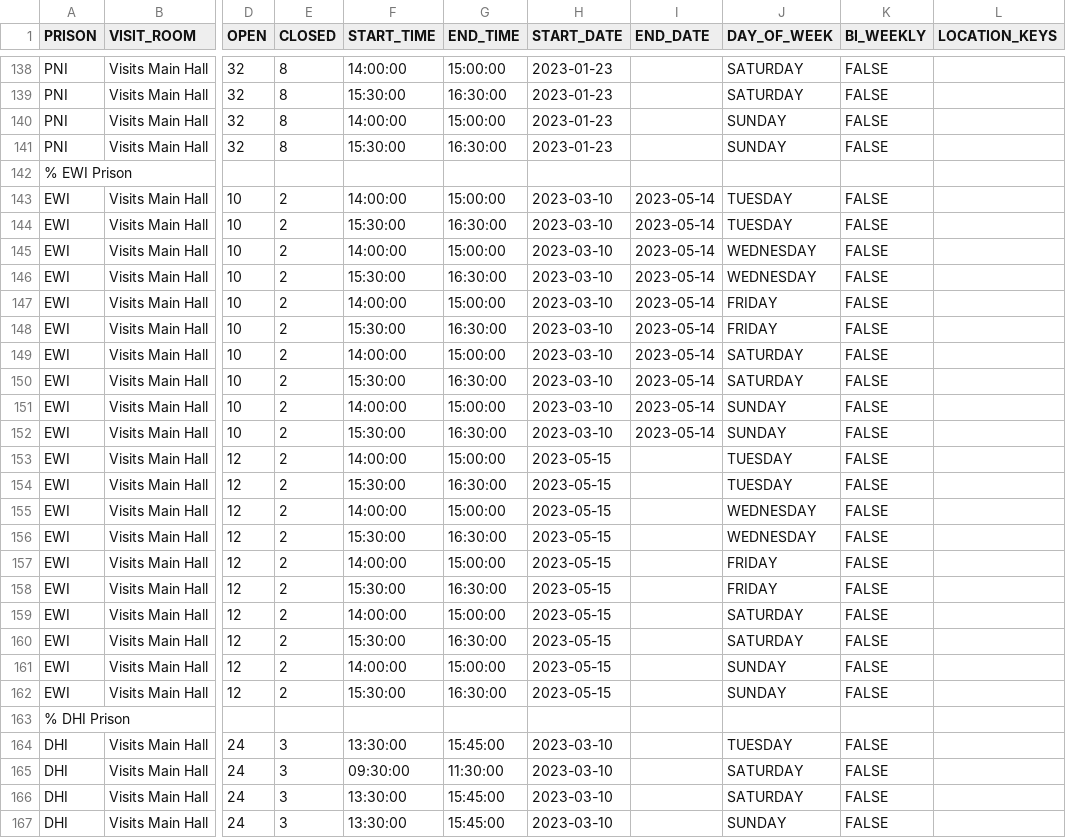
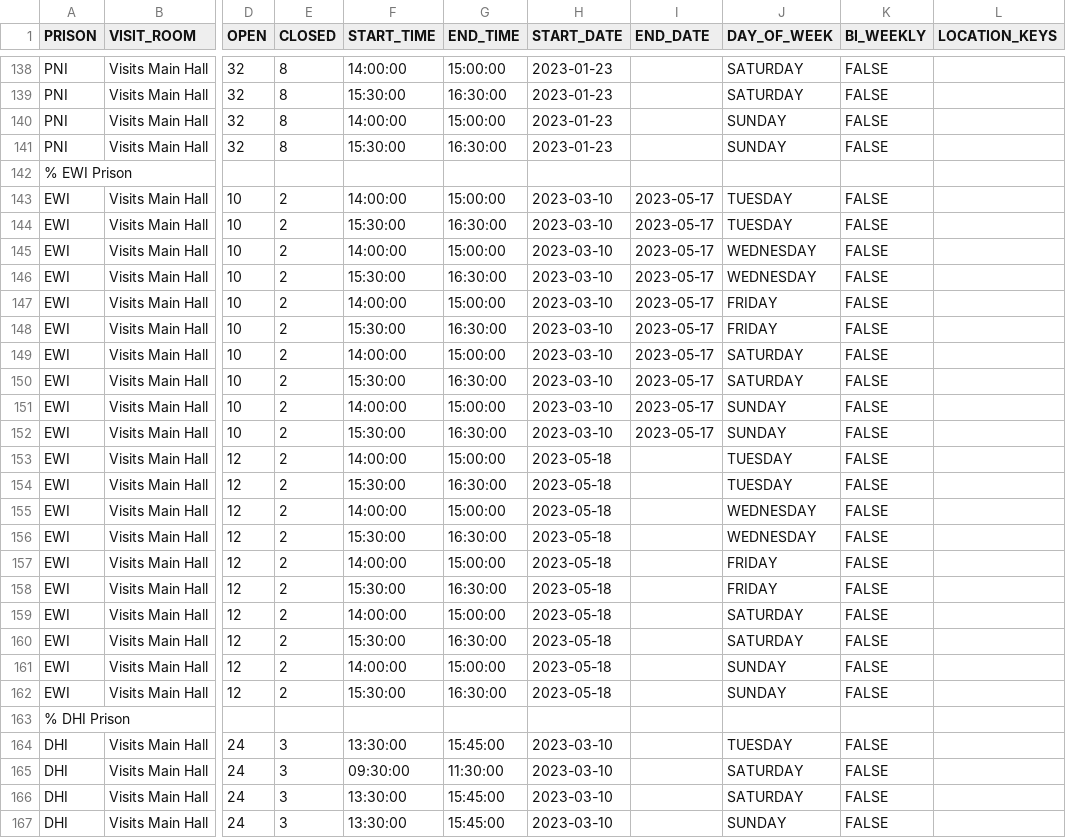
Before and after one commit to ministryofjustice/visit-scheduler, a CSV file: src/main/resources/session-template-data/session-data.csv, drawn as a sheet; only a part is shown, gaps mark what is left out; the diff names each change by its address in the sheet, - before the commit and + after, or states it on an @@ line.

Commit message:
VB-2110 - update end dates and start dates as suggested.

```diff
--- a/src/main/resources/session-template-data/session-data.csv
+++ b/src/main/resources/session-template-data/session-data.csv
-I143:I152 (END_DATE): 2023-05-14
+I143:I152 (END_DATE): 2023-05-17
-H153:H162 (START_DATE): 2023-05-15
+H153:H162 (START_DATE): 2023-05-18
```
